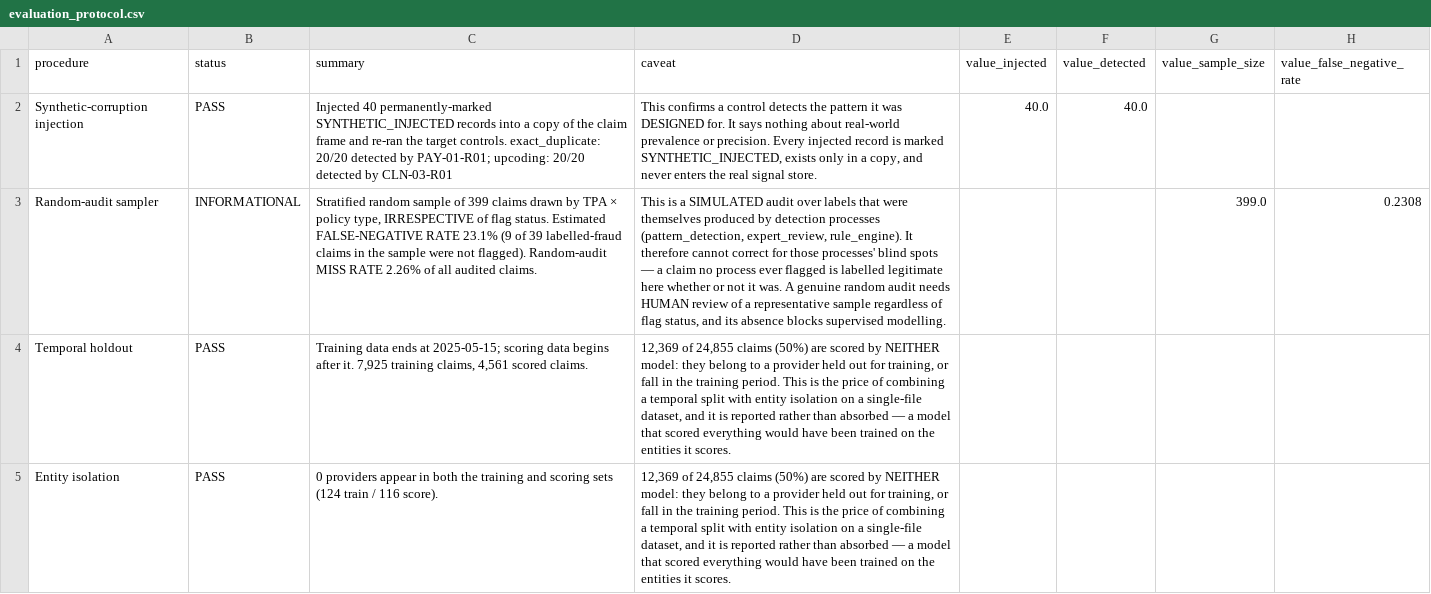
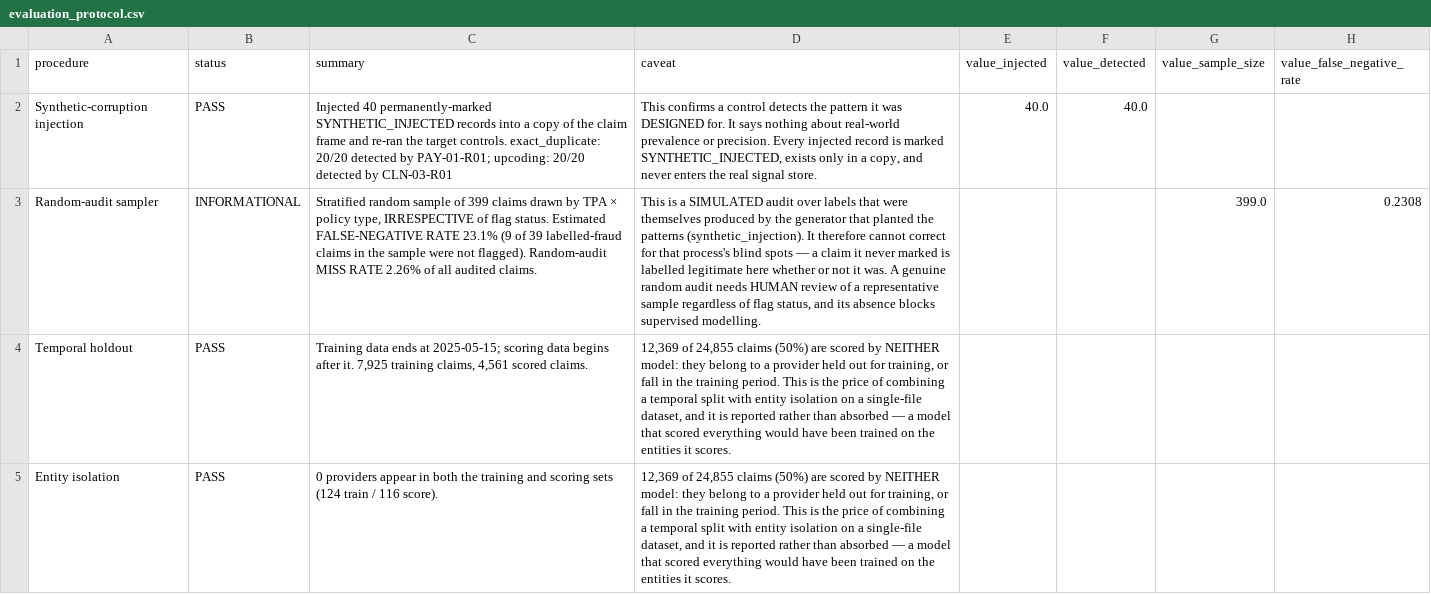
Before and after one commit to wasiqtarar-hub/fwa-engine-uae, a CSV file: reports/uae_demo/evaluation_protocol.csv, drawn as a sheet; only a part is shown; the diff names each change by its address in the sheet, - before the commit and + after, or states it on an @@ line.

```diff
--- a/reports/uae_demo/evaluation_protocol.csv
+++ b/reports/uae_demo/evaluation_protocol.csv
-D3 (caveat): …produced by detection processes (pattern_detection, expert_review, rule_engine). It therefore cannot correct for those processes' blind spots — a claim no process ever flagged is labelled…
+D3 (caveat): …produced by the generator that planted the patterns (synthetic_injection). It therefore cannot correct for that process's blind spots — a claim it never marked is labelled…
```
Also changed, not shown: reports/uae_demo/control_coverage_matrix.csv, reports/uae_demo/control_run_report.csv, 19 other files.
